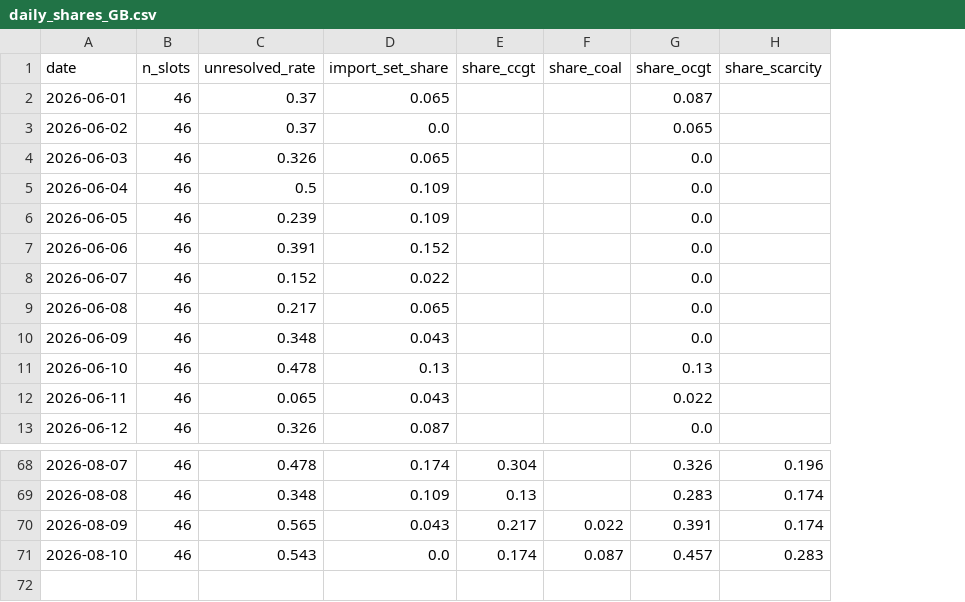
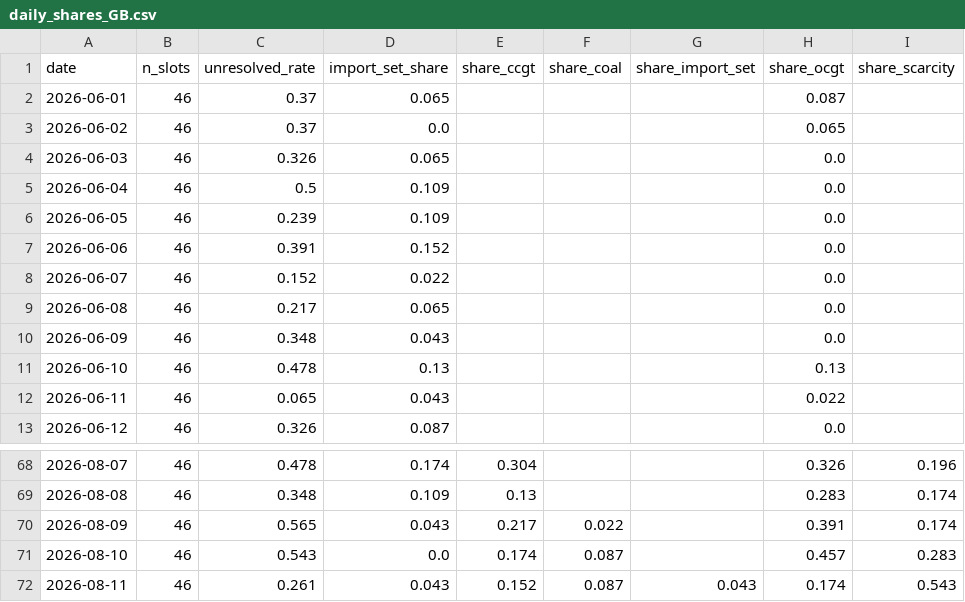
Before and after one commit to satoa0316/eu-power-data, a CSV file: data/mart/daily_shares_GB.csv, drawn as a sheet; only a part is shown, gaps mark what is left out; the diff names each change by its address in the sheet, - before the commit and + after, or states it on an @@ line.

```diff
--- a/data/mart/daily_shares_GB.csv
+++ b/data/mart/daily_shares_GB.csv
+column G (share_import_set), empty
+row 72: 2026-08-11 | 46 | 0.261 | 0.043 | 0.152 | 0.087 | 0.043 | 0.174 | 0.543
```
Also changed, not shown: data/mart/daily_shares_DE_LU.csv, data/mart/labels_GB.csv, 4 other files.
